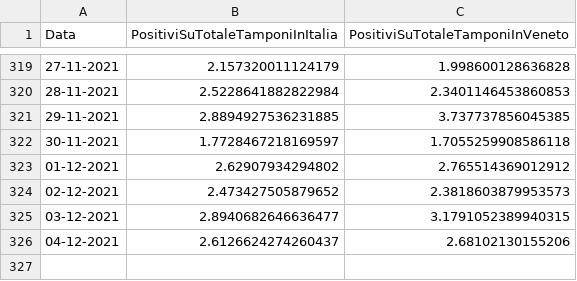
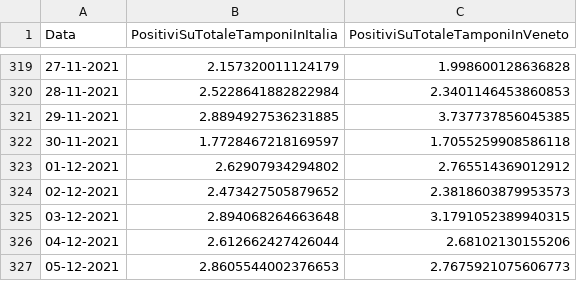
Before and after one commit to DigitalChriAri/Covid, a CSV file: Covid19GraficiTamponiTotaliItaliaEVeneto.csv, drawn as a sheet; only a part is shown, gaps mark what is left out.

```diff
--- a/Covid19GraficiTamponiTotaliItaliaEVeneto.csv
+++ b/Covid19GraficiTamponiTotaliItaliaEVeneto.csv
@@ -324,3 +324,4 @@ Data,PositiviSuTotaleTamponiInItalia,PositiviSuTotaleTamponiInVeneto
 02-12-2021,2.473427505879652,2.3818603879953573
-03-12-2021,2.8940682646636477,3.1791052389940315
-04-12-2021,2.6126624274260437,2.68102130155206
+03-12-2021,2.894068264663648,3.1791052389940315
+04-12-2021,2.612662427426044,2.68102130155206
+05-12-2021,2.8605544002376653,2.7675921075606773
```
Also changed, not shown: Covid19GraficiItaliaEVeneto.csv.
